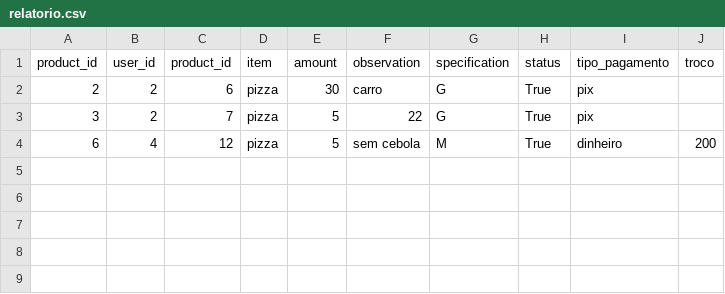
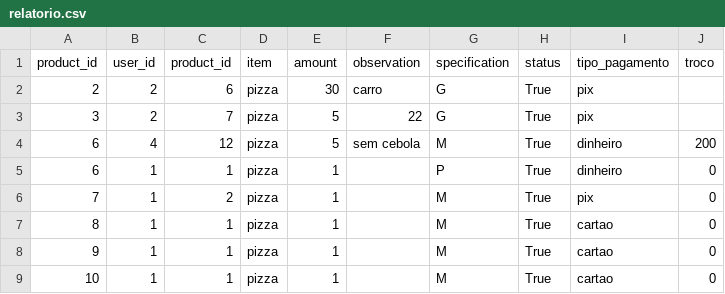
Before and after one commit to AndersonSmuniz/Projeto-Pizzaria, a CSV file: banco/relatorio.csv, drawn as a sheet; the diff names each change by its address in the sheet, - before the commit and + after, or states it on an @@ line.

Commit message:
resolvendo bug de cadastrar pizza e ajeitando o card de mais pedidas

```diff
--- a/banco/relatorio.csv
+++ b/banco/relatorio.csv
+row 5: 6 | 1 | 1 | pizza | 1 |  | P | True | dinheiro | 0
+row 6: 7 | 1 | 2 | pizza | 1 |  | M | True | pix | 0
+row 7: 8 | 1 | 1 | pizza | 1 |  | M | True | cartao | 0
+row 8: 9 | 1 | 1 | pizza | 1 |  | M | True | cartao | 0
+row 9: 10 | 1 | 1 | pizza | 1 |  | M | True | cartao | 0
```
Also changed, not shown: 15 other files.
